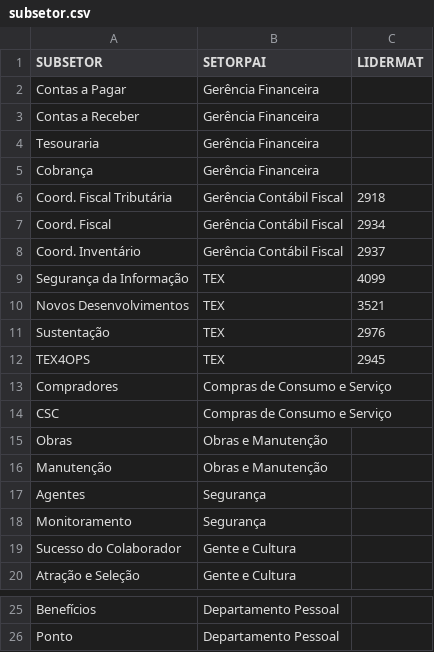
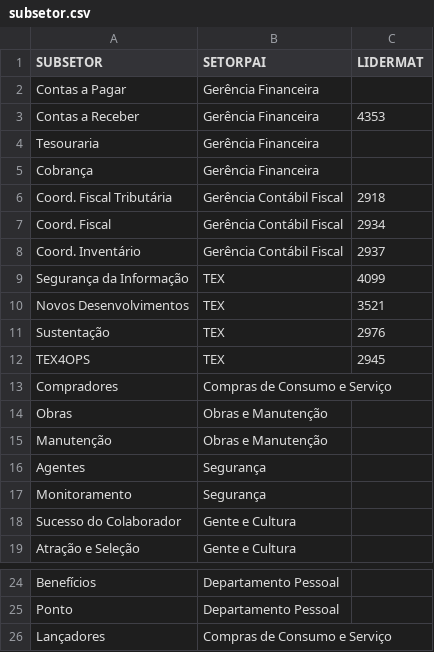
Before and after one commit to AnkierJ/arquiteturaorganizacional, a CSV file: subsetor.csv, drawn as a sheet; only a part is shown, gaps mark what is left out.

```diff
--- a/subsetor.csv
+++ b/subsetor.csv
@@ -2,3 +2,3 @@
 Contas a Pagar;Gerência Financeira;
-Contas a Receber;Gerência Financeira;
+Contas a Receber;Gerência Financeira;4353
 Tesouraria;Gerência Financeira;
@@ -13,3 +13,2 @@ TEX4OPS;TEX;2945
 Compradores;Compras de Consumo e Serviço;
-CSC;Compras de Consumo e Serviço;
 Obras;Obras e Manutenção;
@@ -26 +25,2 @@ Benefícios;Departamento Pessoal;
 Ponto;Departamento Pessoal;
+Lançadores;Compras de Consumo e Serviço;
```
Also changed, not shown: organograma.csv, 2 other files.
